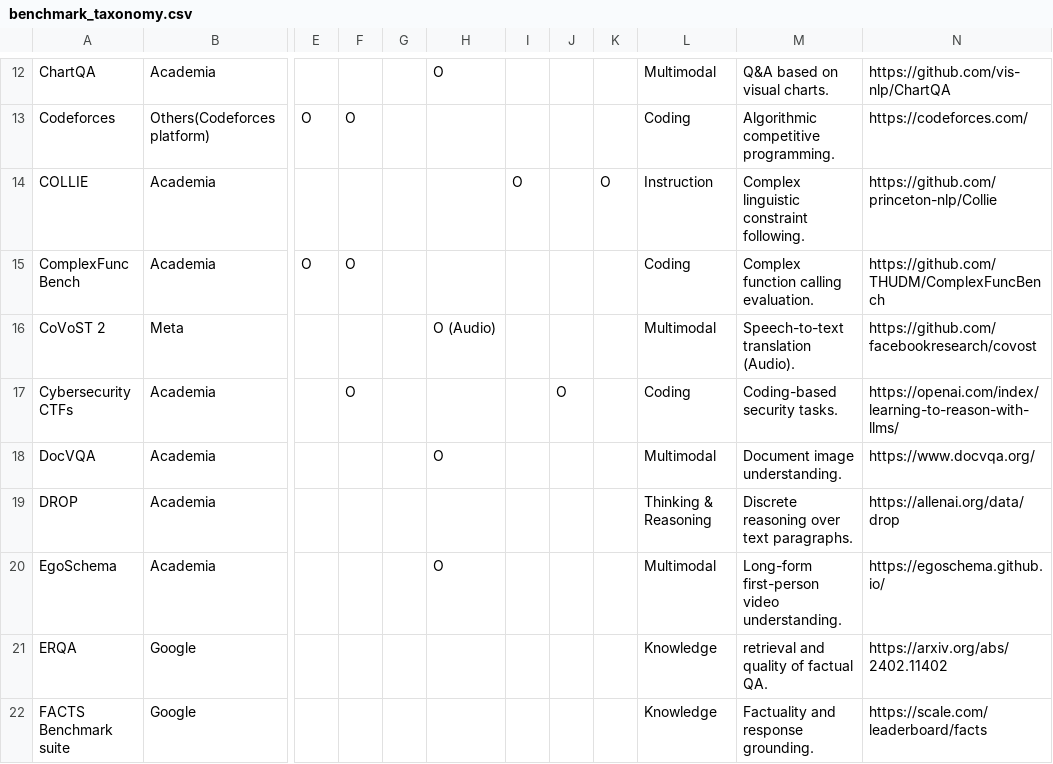
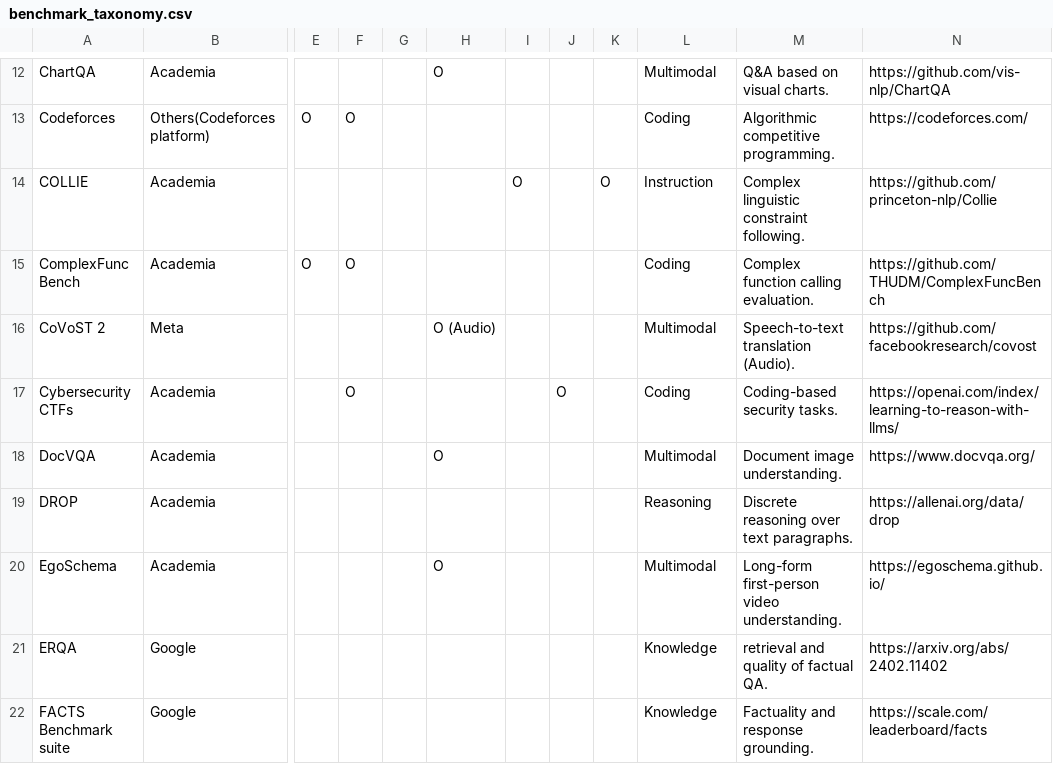
Before and after one commit to isingmodel/evolution_of_benchmarks_in_frontier_models, a CSV file: data/benchmark_taxonomy.csv, drawn as a sheet; only a part is shown, gaps mark what is left out; the diff covers the shown part only; the diff names each change by its address in the sheet, - before the commit and + after, or states it on an @@ line.

Commit message:
FIX: reasoning expression

```diff
--- a/data/benchmark_taxonomy.csv
+++ b/data/benchmark_taxonomy.csv
-L19: Thinking & Reasoning
+L19: Reasoning
```
Also changed, not shown: 9 edited cells elsewhere in this file, 5 other files.
